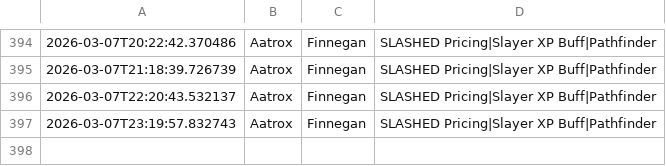
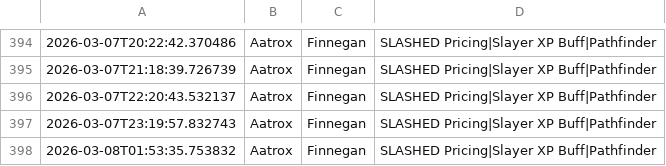
Before and after one commit to nicohauk217-ui/St-ndlich-kopie, a CSV file: data/events_daily.csv, drawn as a sheet; only a part is shown, gaps mark what is left out.

```diff
--- a/data/events_daily.csv
+++ b/data/events_daily.csv
@@ -397 +397,2 @@
 2026-03-07T23:19:57.832743,Aatrox,Finnegan,SLASHED Pricing|Slayer XP Buff|Pathfinder,
+2026-03-08T01:53:35.753832,Aatrox,Finnegan,SLASHED Pricing|Slayer XP Buff|Pathfinder,
```
